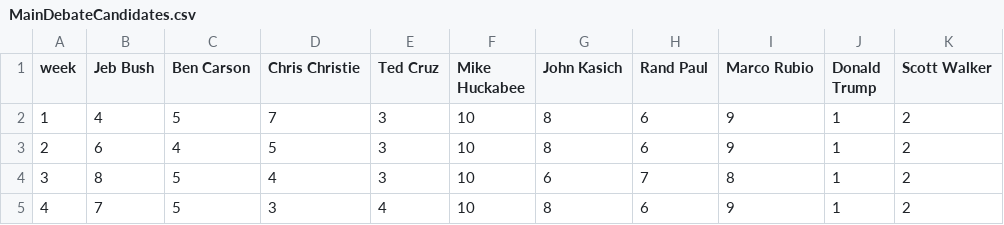
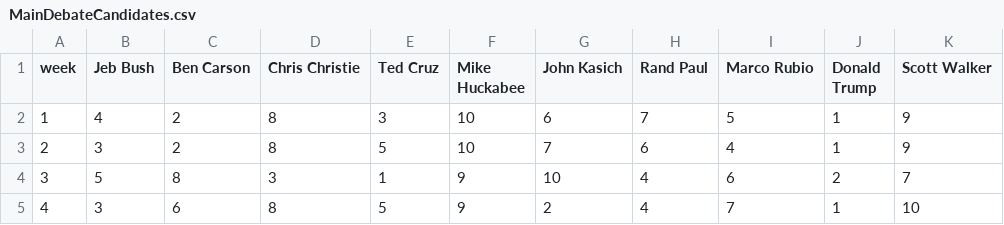
Before and after one commit to GoogleTrends/GOPDebate1, a CSV file: MainDebateCandidates.csv, drawn as a sheet; only a part is shown; the diff covers the shown part only.

Commit message:
updated data

```diff
--- a/MainDebateCandidates.csv
+++ b/MainDebateCandidates.csv
@@ -1,5 +1,5 @@
 week,Jeb Bush,Ben Carson,Chris Christie,Ted Cruz,Mike Huckabee,John Kasich,Rand Paul,Marco Rubio,Donald Trump,Scott Walker
-1,4,5,7,3,10,8,6,9,1,2
-2,6,4,5,3,10,8,6,9,1,2
-3,8,5,4,3,10,6,7,8,1,2
-4,7,5,3,4,10,8,6,9,1,2
+1,4,2,8,3,10,6,7,5,1,9
+2,3,2,8,5,10,7,6,4,1,9
+3,5,8,3,1,9,10,4,6,2,7
+4,3,6,8,5,9,2,4,7,1,10
```
Also changed, not shown: 65 edited cells elsewhere in this file, 1 other file.
